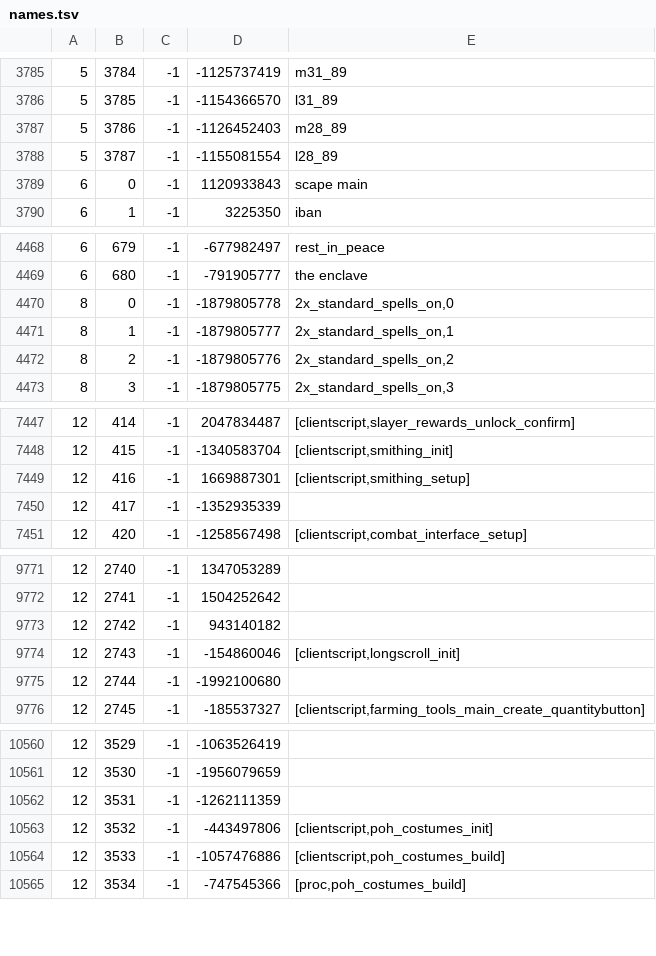
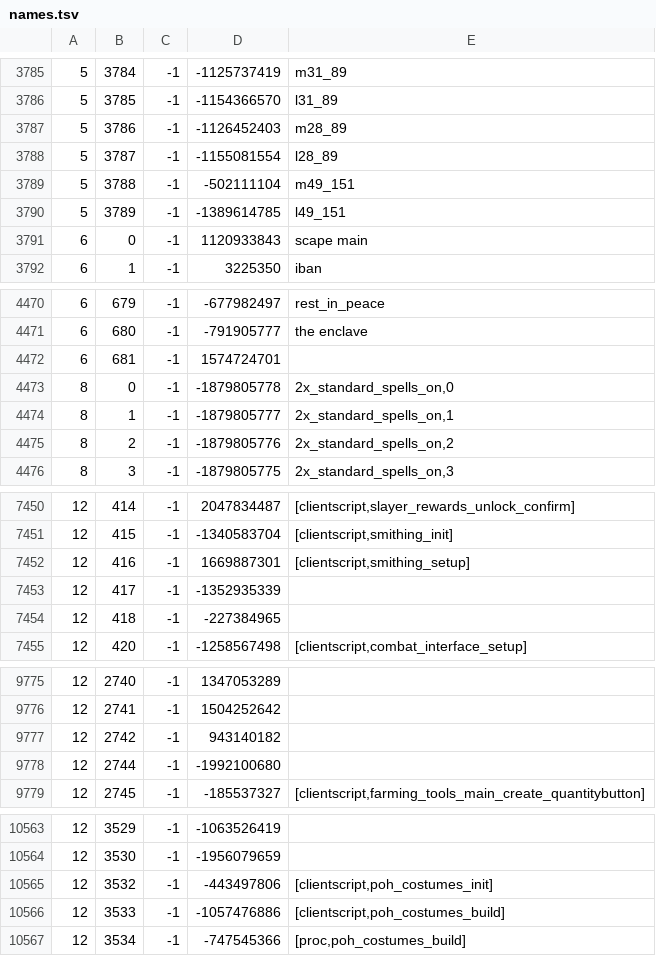
Before and after one commit to RuneStar/cache-names, a TSV file: names.tsv, drawn as a sheet; only a part is shown, gaps mark what is left out.

```diff
--- a/names.tsv
+++ b/names.tsv
@@ -3788,2 +3788,4 @@
 5	3787	-1	-1155081554	l28_89
+5	3788	-1	-502111104	m49_151
+5	3789	-1	-1389614785	l49_151
 6	0	-1	1120933843	scape main
@@ -4469,2 +4471,3 @@
 6	680	-1	-791905777	the enclave
+6	681	-1	1574724701	
 8	0	-1	-1879805778	2x_standard_spells_on,0
@@ -7450,2 +7453,3 @@
 12	417	-1	-1352935339	
+12	418	-1	-227384965	
 12	420	-1	-1258567498	[clientscript,combat_interface_setup]
@@ -9773,3 +9777,2 @@
 12	2742	-1	943140182	
-12	2743	-1	-154860046	[clientscript,longscroll_init]
 12	2744	-1	-1992100680	
@@ -10561,3 +10564,2 @@
 12	3530	-1	-1956079659	
-12	3531	-1	-1262111359	
 12	3532	-1	-443497806	[clientscript,poh_costumes_init]
```
Also changed, not shown: name-hashes.tsv.
